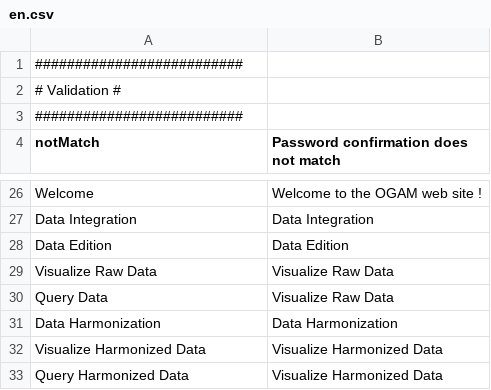
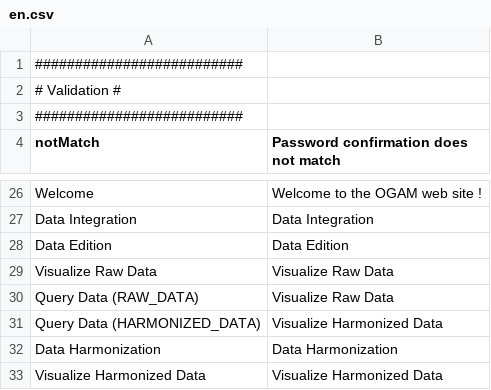
Before and after one commit to IGNF/ogam, a CSV file: website/htdocs/ogam/application/lang/en.csv, drawn as a sheet; only a part is shown, gaps mark what is left out; the shorter side is filled out with more unchanged rows.

```diff
--- a/website/htdocs/ogam/application/lang/en.csv
+++ b/website/htdocs/ogam/application/lang/en.csv
@@ -29,3 +29,4 @@ Data Edition;Data Edition
 Visualize Raw Data;Visualize Raw Data
-Query Data;Visualize Raw Data
+Query Data (RAW_DATA);Visualize Raw Data
+Query Data (HARMONIZED_DATA);Visualize Harmonized Data
 Data Harmonization;Data Harmonization
```
Also changed, not shown: website/htdocs/ogam/application/lang/fr.csv, 14 other files.
